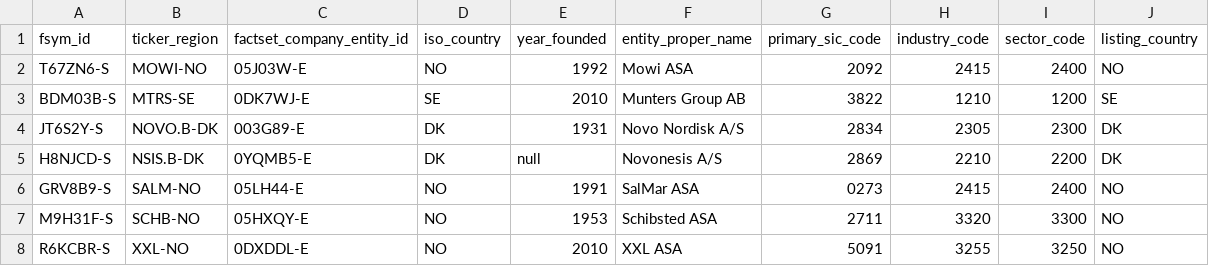
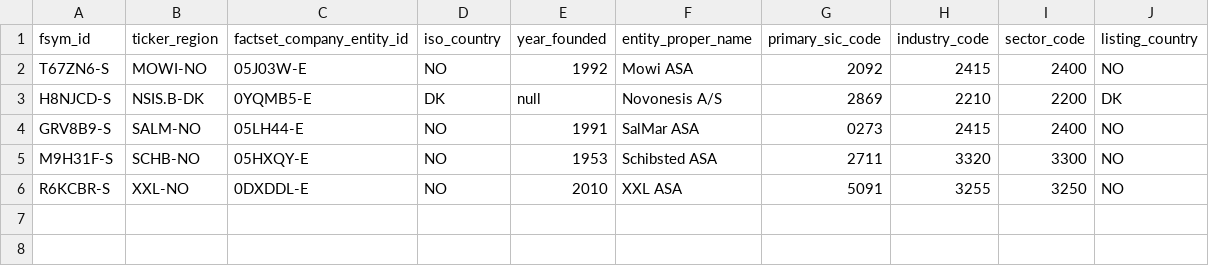
Before and after one commit to Jordbakke/FactorModel, a CSV file: data/fixed_company_features/example_company_features.csv (was data/company_features_example/example_company_features.csv), drawn as a sheet.

```diff
--- a/data/company_features_example/example_company_features.csv
+++ b/data/fixed_company_features/example_company_features.csv
@@ -2,4 +2,2 @@ fsym_id,ticker_region,factset_company_entity_id,iso_country,year_founded,entity_
 T67ZN6-S,MOWI-NO,05J03W-E,NO,1992,Mowi ASA,2092,2415,2400,NO
-BDM03B-S,MTRS-SE,0DK7WJ-E,SE,2010,Munters Group AB,3822,1210,1200,SE
-JT6S2Y-S,NOVO.B-DK,003G89-E,DK,1931,Novo Nordisk A/S,2834,2305,2300,DK
 H8NJCD-S,NSIS.B-DK,0YQMB5-E,DK,null,Novonesis A/S,2869,2210,2200,DK
```
Also changed, not shown: 25 other files.
